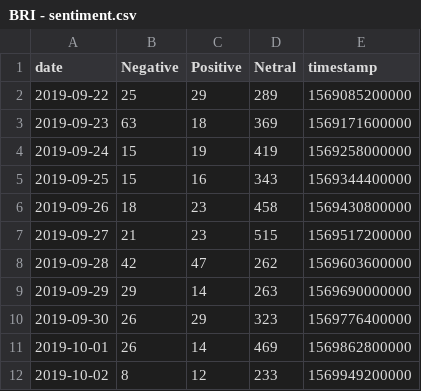
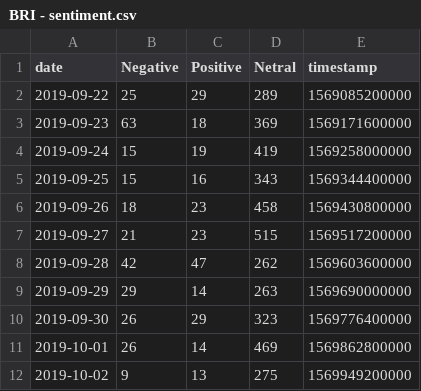
Before and after one commit to VolantisBRI/VolantisProject, a CSV file: Sentiment Screen 4/BRI - sentiment.csv, drawn as a sheet.

Commit message:
Update BRI - sentiment.csv

```diff
--- a/Sentiment Screen 4/BRI - sentiment.csv
+++ b/Sentiment Screen 4/BRI - sentiment.csv
@@ -11,2 +11,2 @@ date,Negative,Positive,Netral,timestamp
 2019-10-01,26,14,469,1569862800000
-2019-10-02,8,12,233,1569949200000
+2019-10-02,9,13,275,1569949200000
```
